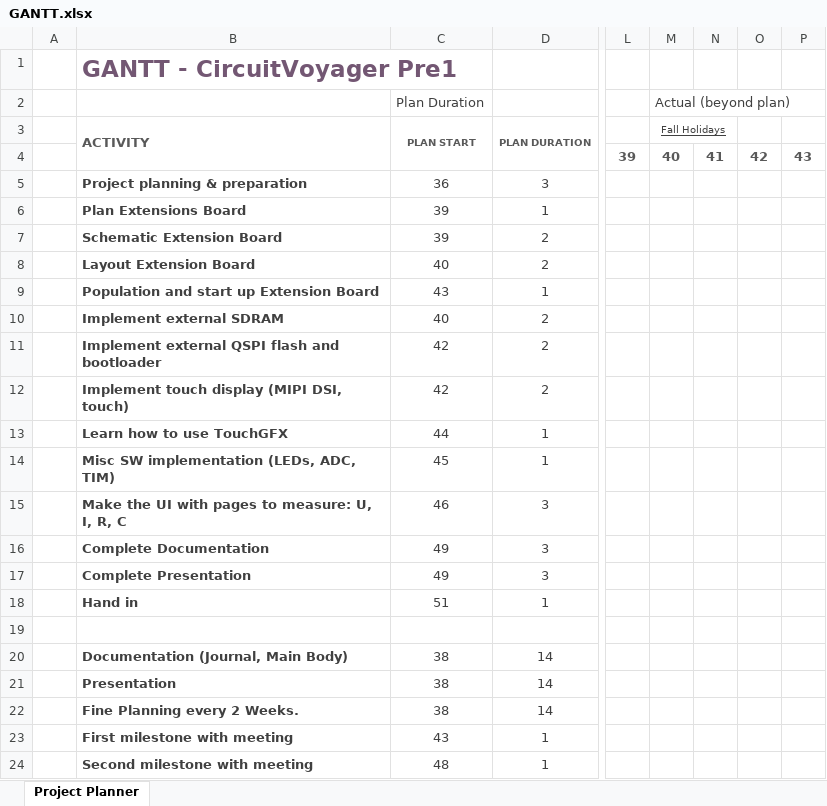
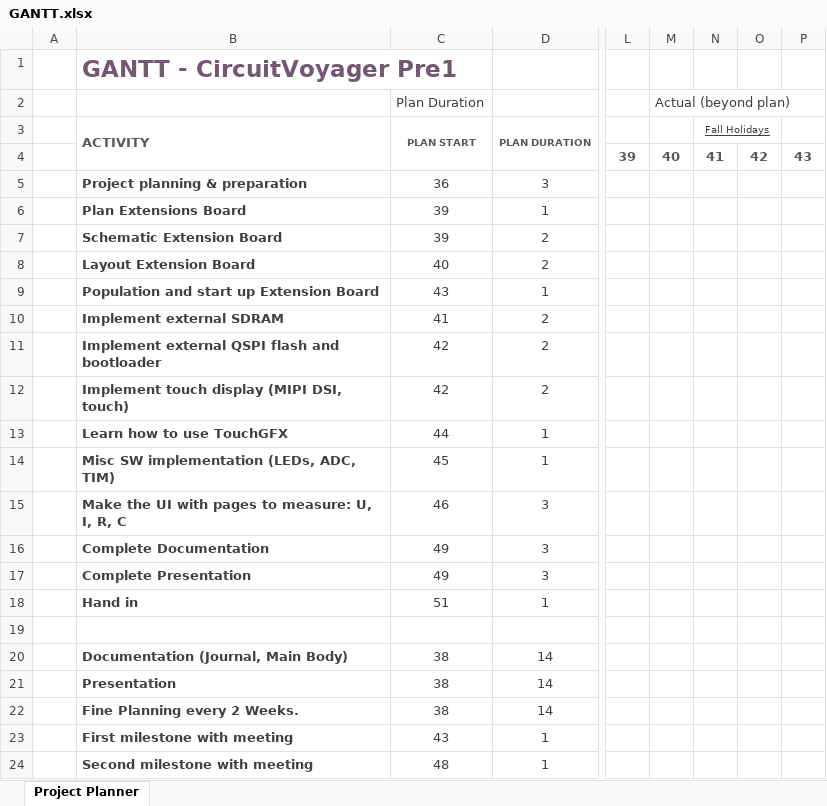
Before and after one commit to Jowllel/CircuitVoyager_pre1, an Excel workbook: 2_Documentation/2_Project_Planning/GANTT.xlsx, sheet Project Planner, drawn as a sheet; only a part is shown, gaps mark what is left out; values as stored, in another font and other column widths than the file's, no borders; conditional formats not drawn; the diff names each change by its address in the sheet, - before the commit and + after, or states it on an @@ line.

Commit message:
Written detailed planning and introduction in documentation.

```diff
--- a/2_Documentation/2_Project_Planning/GANTT.xlsx (sheet Project Planner)
+++ b/2_Documentation/2_Project_Planning/GANTT.xlsx (sheet Project Planner)
-M3 (Actual (beyond plan)): Fall Holidays
+M3 (Actual (beyond plan)): (empty)
-M3:N3 merged
-N3: (empty)
+N3: Fall Holidays
+N3:O3 merged
-C10 (Plan Duration): 40
+C10 (Plan Duration): 41
```
Also changed, not shown: 4 other files.
